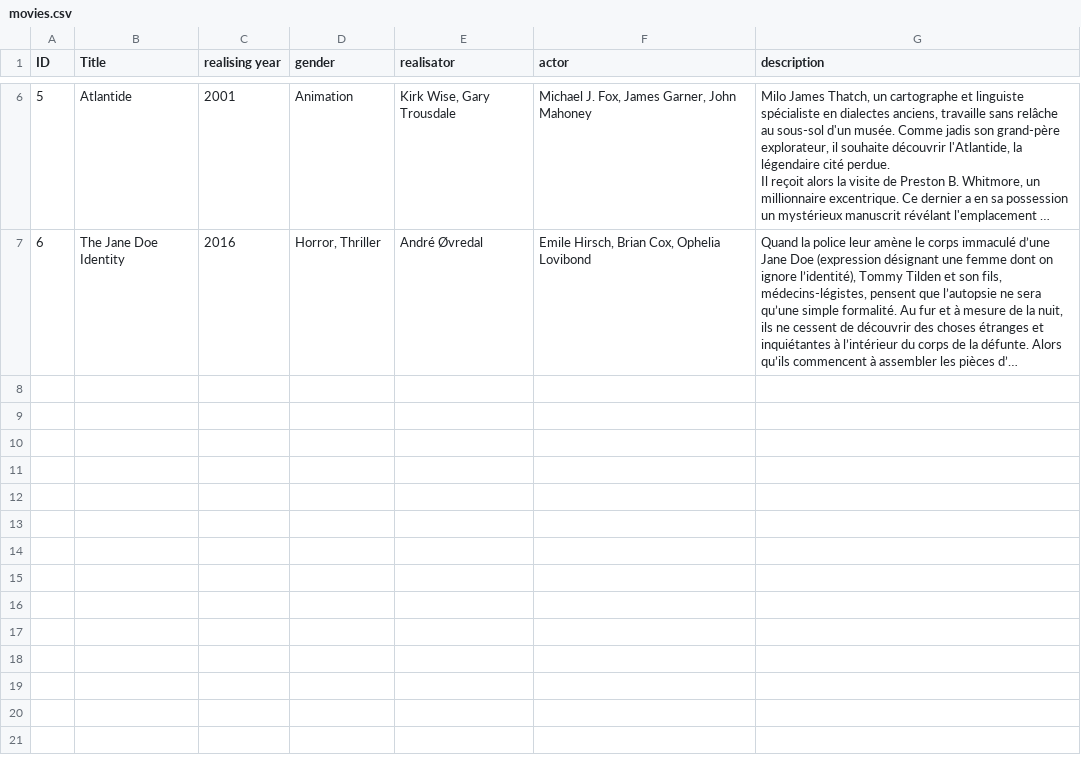
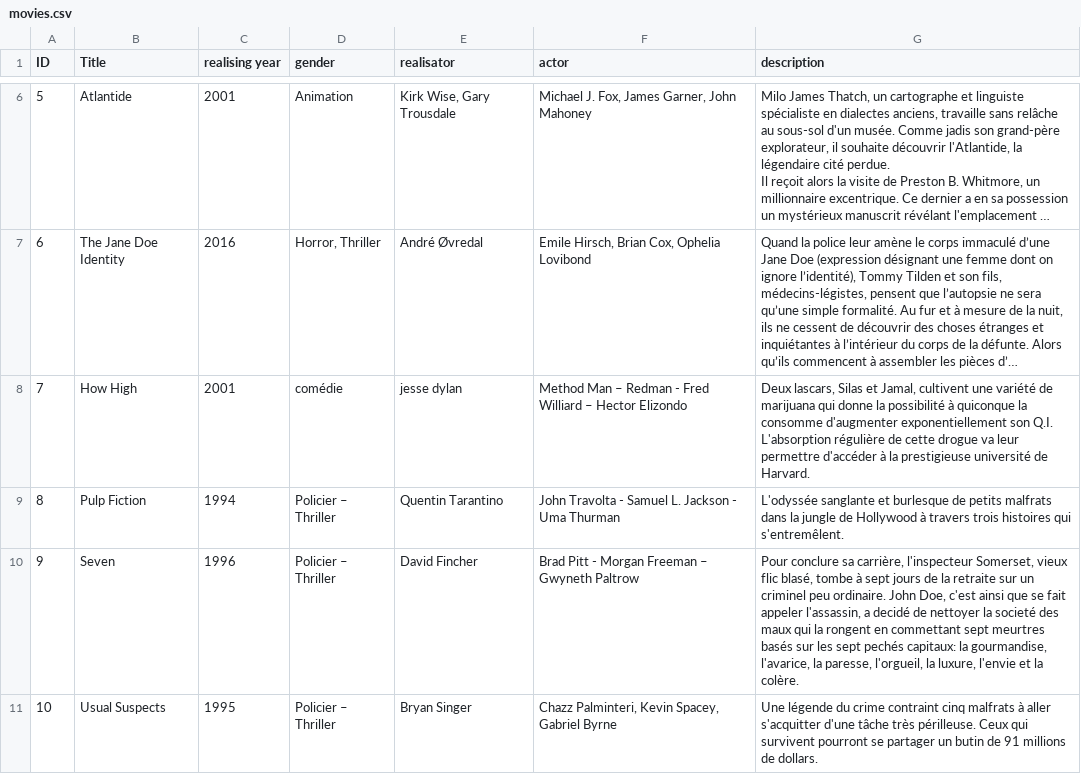
Before and after one commit to psaulay/what-s-this-movie, a CSV file: movies.csv, drawn as a sheet; only a part is shown, gaps mark what is left out; long unchanged cells end in …; the diff names each change by its address in the sheet, - before the commit and + after, or states it on an @@ line.

Commit message:
first push

```diff
--- a/movies.csv
+++ b/movies.csv
+row 8: 7 | How High | 2001 | comédie | jesse dylan | Method Man – Redman - Fred Williard – Hector Elizondo | Deux lascars, Silas et Jamal, cultivent une variété de marijuana qui donne la possibilité à quiconque la consomme d'augmenter exponentiellement son Q.I. L'absorption régulière de cette drogue va leur permettre d'accéder à la prestigieuse université de Harvard.
+row 9: 8 | Pulp Fiction | 1994 | Policier – Thriller | Quentin Tarantino | John Travolta - Samuel L. Jackson - Uma Thurman | L'odyssée sanglante et burlesque de petits malfrats dans la jungle de Hollywood à travers trois histoires qui s'entremêlent.
+row 10: 9 | Seven | 1996 | Policier – Thriller | David Fincher | Brad Pitt - Morgan Freeman – Gwyneth Paltrow | Pour conclure sa carrière, l'inspecteur Somerset, vieux flic blasé, tombe à sept jours de la retraite sur un criminel peu ordinaire. John Doe, c'est ainsi que se fait appeler l'assassin, a decidé de nettoyer la societé des maux qui la rongent en commettant sept meurtres basés sur les sept pechés capitaux: la gourmandise, l'avarice, la paresse, l'orgueil, la luxure, l'envie et la colère.
+row 11: 10 | Usual Suspects | 1995 | Policier – Thriller | Bryan Singer | Chazz Palminteri, Kevin Spacey, Gabriel Byrne | Une légende du crime contraint cinq malfrats à aller s'acquitter d'une tâche très périlleuse. Ceux qui survivent pourront se partager un butin de 91 millions de dollars.
```
